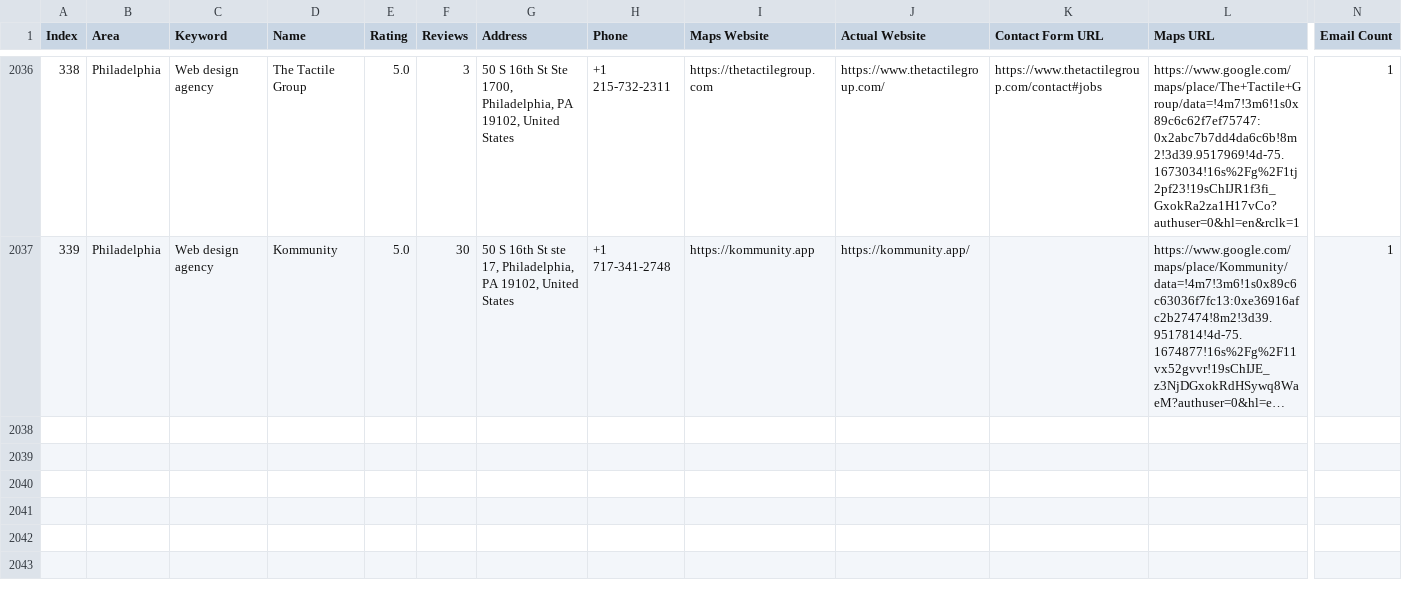
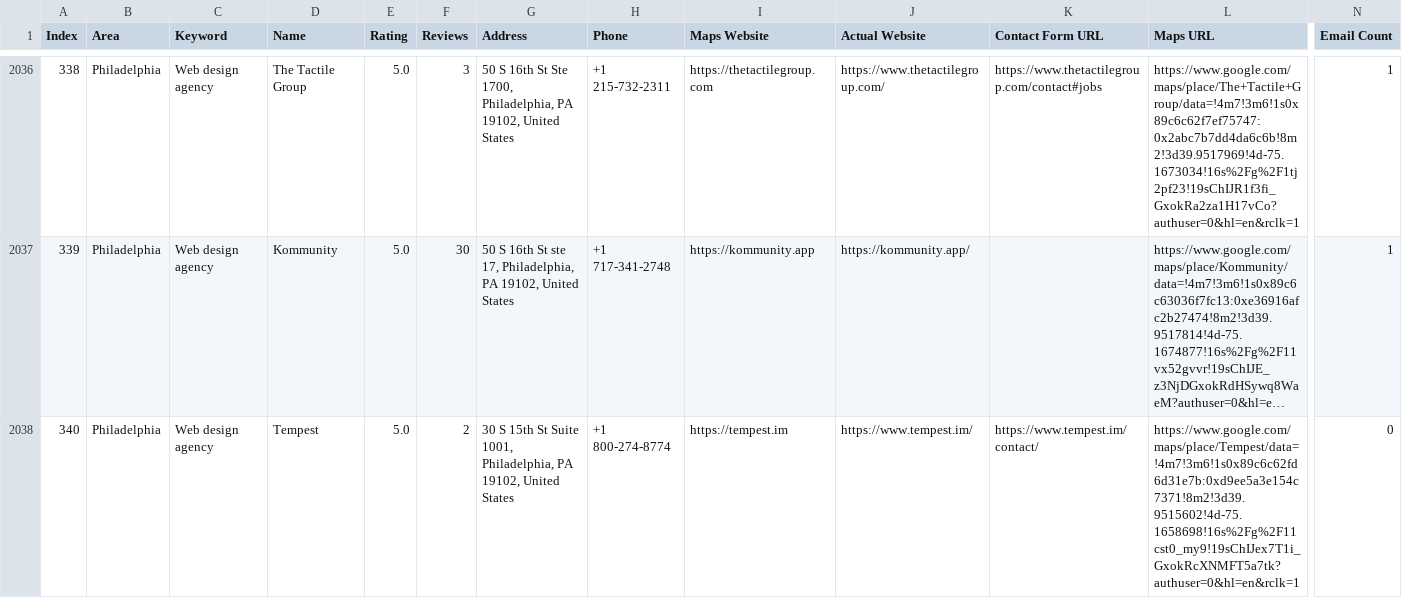
Before and after one commit to farhan281/cf-filler-with-captch-solver, a CSV file: digital_marketing_data.csv, drawn as a sheet; only a part is shown, gaps mark what is left out; long unchanged cells end in …; rows hold the shown columns only; the diff names each change by its address in the sheet, - before the commit and + after, or states it on an @@ line.

```diff
--- a/digital_marketing_data.csv
+++ b/digital_marketing_data.csv
+row 2038: 340 | Philadelphia | Web design agency | Tempest | 5.0 | 2 | 30 S 15th St Suite 1001, Philadelphia, PA 19102, United States | +1 800-274-8774 | https://tempest.im | https://www.tempest.im/ | https://www.tempest.im/contact/ | https://www.google.com/maps/place/Tempest/data=!4m7!3m6!1s0x89c6c62fd6d31e7b:0xd9ee5a3e154c7371!8m2!3d39.9515602!4d-75.1658698!16s%2Fg%2F11cst0_my9!19sChIJex7T1i_GxokRcXNMFT5a7tk?authuser=0&hl=en&rclk=1 | 0
```
Also changed, not shown: 1 other file.
